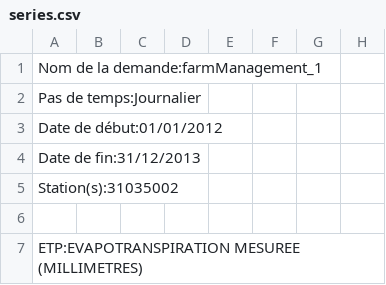
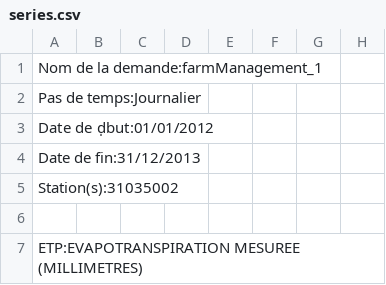
Before and after one commit to MorelM35/ESIR_FarmingModeling, a CSV file: runtime-test/series.csv, drawn as a sheet; only a part is shown.

```diff
--- a/runtime-test/series.csv
+++ b/runtime-test/series.csv
@@ -2,3 +2,3 @@ Nom de la demande:farmManagement_1;;;;;;;
 Pas de temps:Journalier;;;;;;;
-Date de début:01/01/2012;;;;;;;
+Date de d̩but:01/01/2012;;;;;;;
 Date de fin:31/12/2013;;;;;;;
```
Also changed, not shown: 3 other files.
